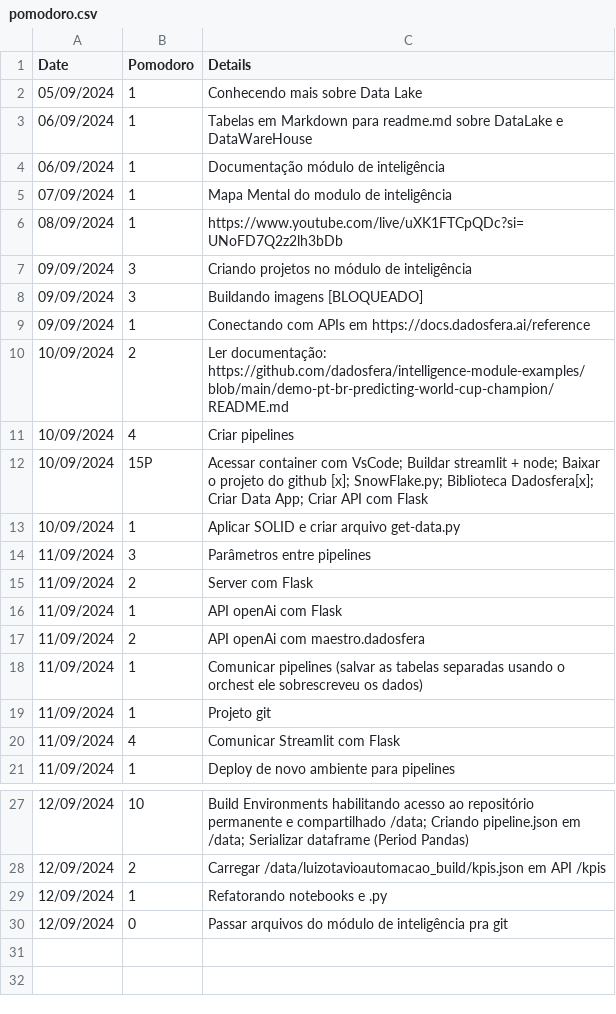
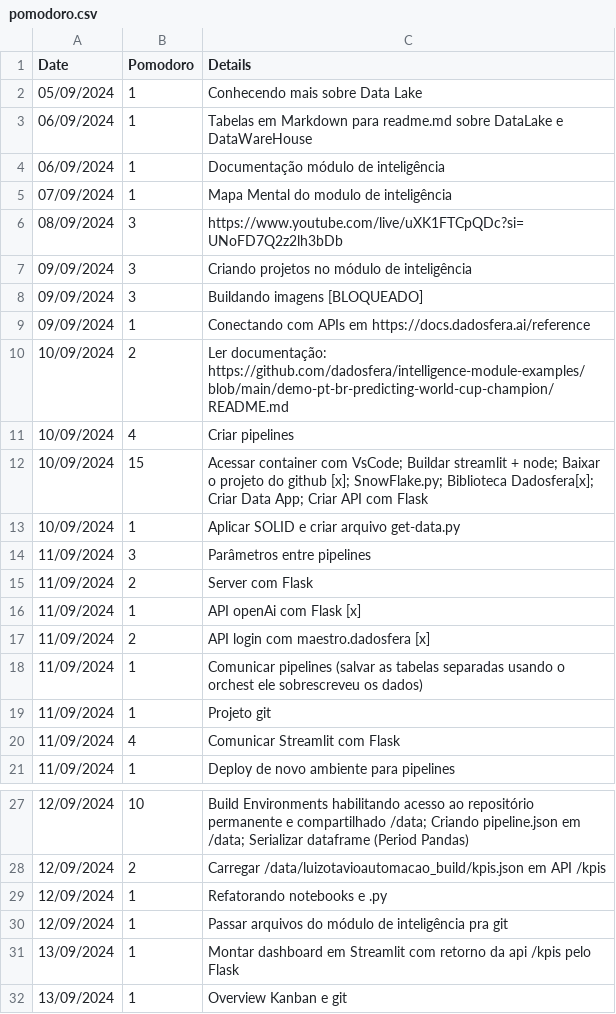
Before and after one commit to luizotavioautomacao/dadosfera.ai, a CSV file: pomodoro.csv, drawn as a sheet; only a part is shown, gaps mark what is left out.

Commit message:
docs: update pomodoro

```diff
--- a/pomodoro.csv
+++ b/pomodoro.csv
@@ -5,3 +5,3 @@ Date,Pomodoro,Details
 07/09/2024,1,Mapa Mental do modulo de inteligência
-08/09/2024,1,https://www.youtube.com/live/uXK1FTCpQDc?si=UNoFD7Q2z2lh3bDb
+08/09/2024,3,https://www.youtube.com/live/uXK1FTCpQDc?si=UNoFD7Q2z2lh3bDb
 09/09/2024,3,Criando projetos no módulo de inteligência
@@ -11,3 +11,3 @@ Date,Pomodoro,Details
 10/09/2024,4,Criar pipelines
-10/09/2024,15P, Acessar container com VsCode; Buildar streamlit + node; Baixar o projeto do github [x]; SnowFlake.py; Biblioteca Dadosfera[x]; Criar Data App; Criar API com Flask
+10/09/2024,15, Acessar container com VsCode; Buildar streamlit + node; Baixar o projeto do github [x]; SnowFlake.py; Biblioteca Dadosfera[x]; Criar Data App; Criar API com Flask
 10/09/2024,1,Aplicar SOLID e criar arquivo get-data.py
@@ -15,4 +15,4 @@ Date,Pomodoro,Details
 11/09/2024,2,Server com Flask
-11/09/2024,1,API openAi com Flask
-11/09/2024,2,API openAi com maestro.dadosfera
+11/09/2024,1,API openAi com Flask [x]
+11/09/2024,2,API login com maestro.dadosfera [x]
 11/09/2024,1,Comunicar pipelines (salvar as tabelas separadas usando o orchest ele sobrescreveu os dados)
@@ -29,2 +29,4 @@ Date,Pomodoro,Details
 12/09/2024,1,Refatorando notebooks e .py
-12/09/2024,0,Passar arquivos do módulo de inteligência pra git
+12/09/2024,1,Passar arquivos do módulo de inteligência pra git
+13/09/2024,1,Montar dashboard em Streamlit com retorno da api /kpis pelo Flask
+13/09/2024,1,Overview Kanban e git
```
Also changed, not shown: 3 other files.
